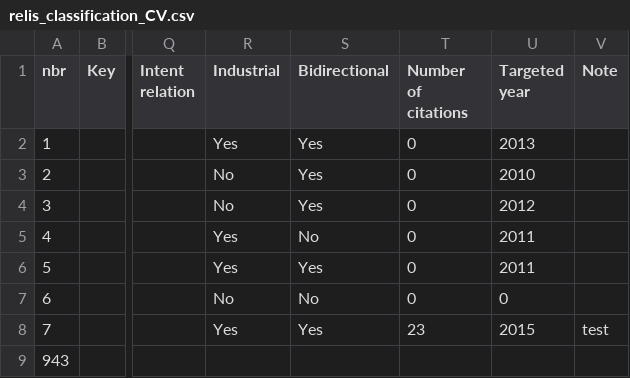
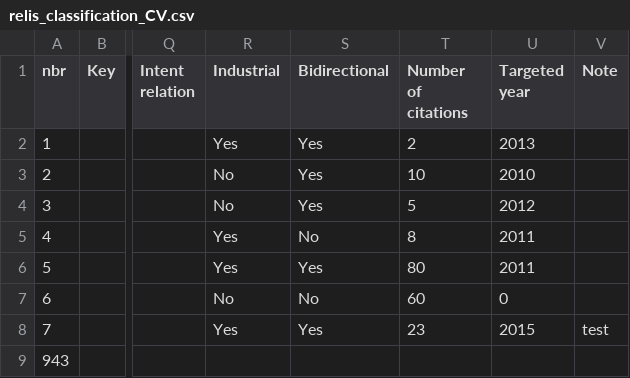
Before and after one commit to LouisLalonde/relis-clissification-satistics, a CSV file: statistics/data/relis_classification_CV.csv, drawn as a sheet; only a part is shown, gaps mark what is left out; the diff names each change by its address in the sheet, - before the commit and + after, or states it on an @@ line.

```diff
--- a/statistics/data/relis_classification_CV.csv
+++ b/statistics/data/relis_classification_CV.csv
-T2 (Number of citations): 0
+T2 (Number of citations): 2
-T3 (Number of citations): 0
+T3 (Number of citations): 10
-T4 (Number of citations): 0
+T4 (Number of citations): 5
-T5 (Number of citations): 0
+T5 (Number of citations): 8
-T6 (Number of citations): 0
+T6 (Number of citations): 80
-T7 (Number of citations): 0
+T7 (Number of citations): 60
```
Also changed, not shown: 5 other files.
